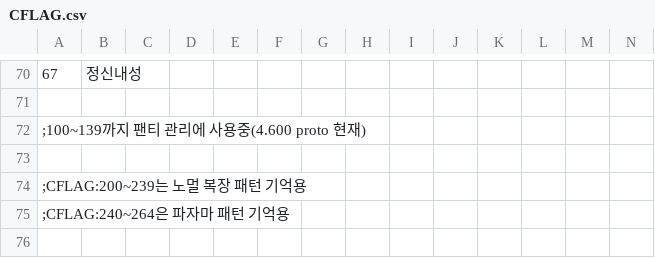
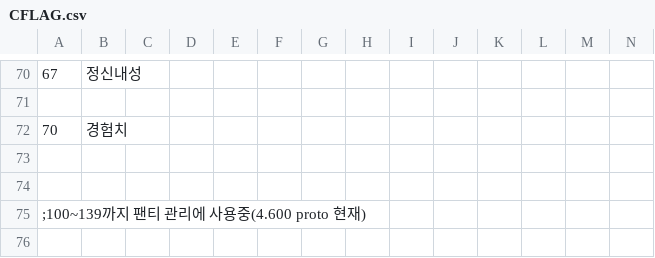
Before and after one commit to keisiki/TWKR-Textbung, a CSV file: CSV/CFLAG.csv, drawn as a sheet; only a part is shown, gaps mark what is left out; the shorter side is filled out with more unchanged rows; rows hold the shown columns only; the diff names each change by its address in the sheet, - before the commit and + after, or states it on an @@ line.

```diff
--- a/CSV/CFLAG.csv
+++ b/CSV/CFLAG.csv
+row 72: 70 | 경험치
+row 73: (empty)
+row 74: (empty)
```
Also changed, not shown: CSV/Abl.csv, 5 other files.
